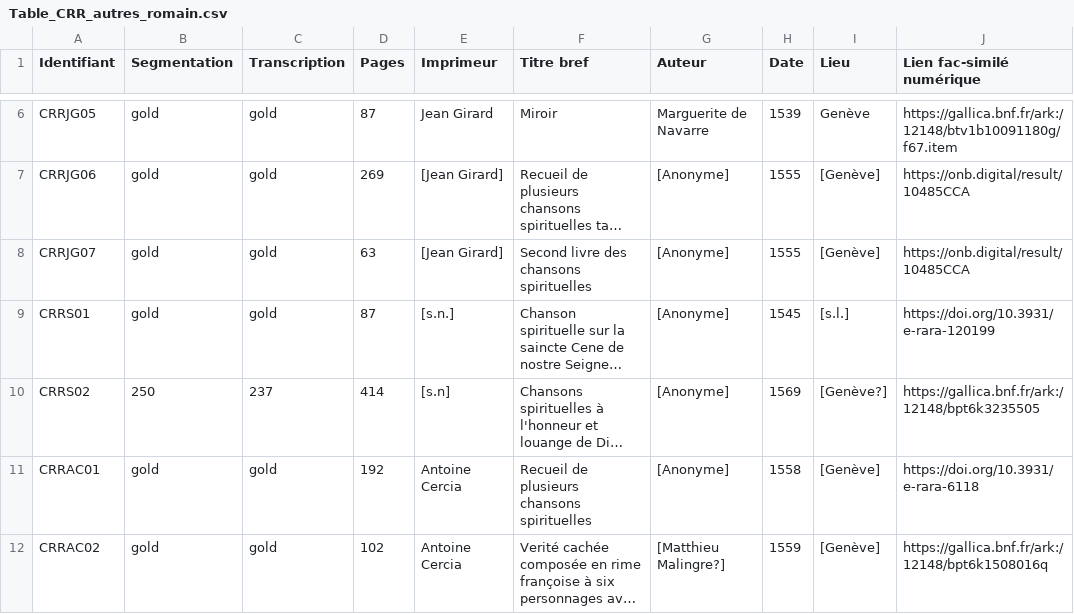
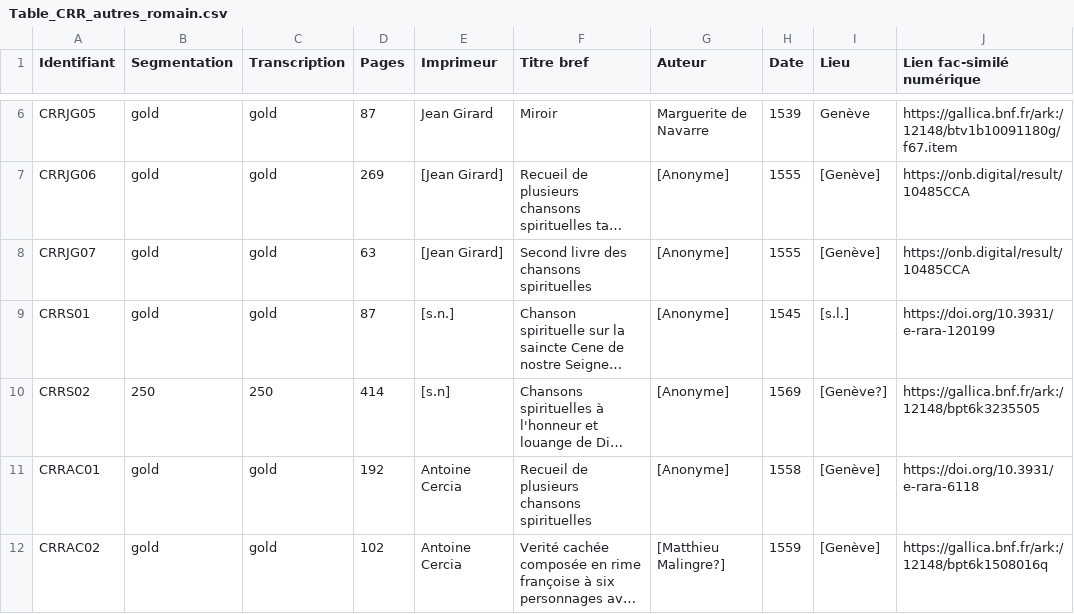
Before and after one commit to SETAFDH/SETAF-autres-romain, a CSV file: Table_CRR_autres_romain.csv, drawn as a sheet; only a part is shown, gaps mark what is left out; long unchanged cells end in …; the diff names each change by its address in the sheet, - before the commit and + after, or states it on an @@ line.

Commit message:
Update Table_CRR_autres_romain.csv

```diff
--- a/Table_CRR_autres_romain.csv
+++ b/Table_CRR_autres_romain.csv
-C10 (Transcription): 237
+C10 (Transcription): 250
```
